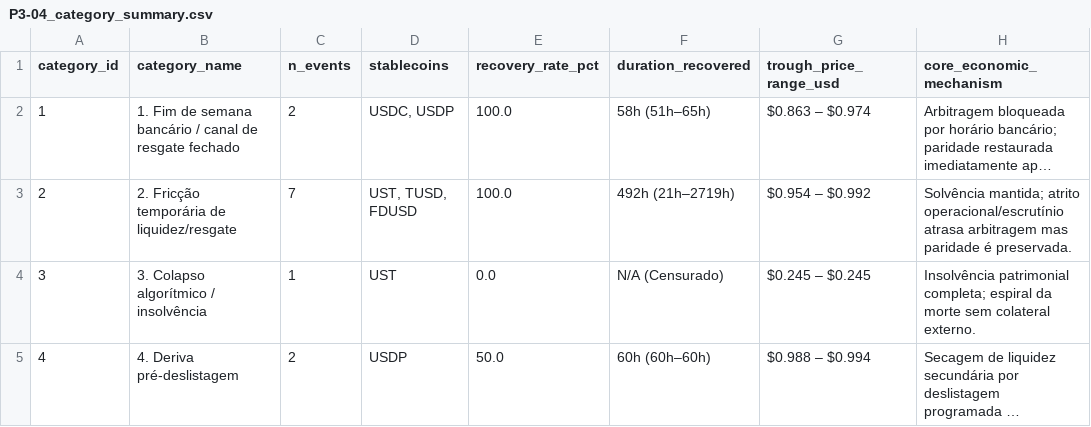
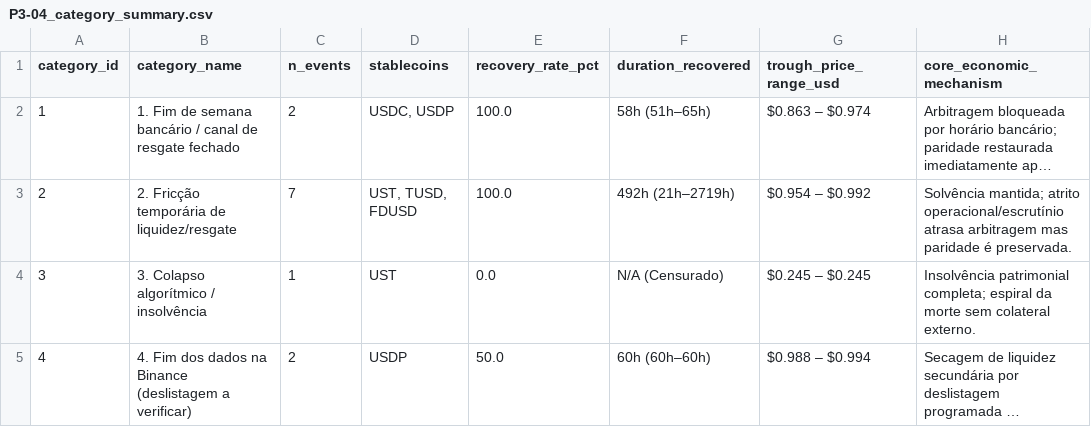
Before and after one commit to out-of-sample/7-datathon-fgv-eesp, a CSV file: results/tables/P3-04_category_summary.csv, drawn as a sheet; long unchanged cells end in …; the diff names each change by its address in the sheet, - before the commit and + after, or states it on an @@ line.

```diff
--- a/results/tables/P3-04_category_summary.csv
+++ b/results/tables/P3-04_category_summary.csv
-B5 (category_name): 4. Deriva pré-deslistagem
+B5 (category_name): 4. Fim dos dados na Binance (deslistagem a verificar)
```
Also changed, not shown: results/tables/P3-04_depeg_case_table.csv, 5 other files.
